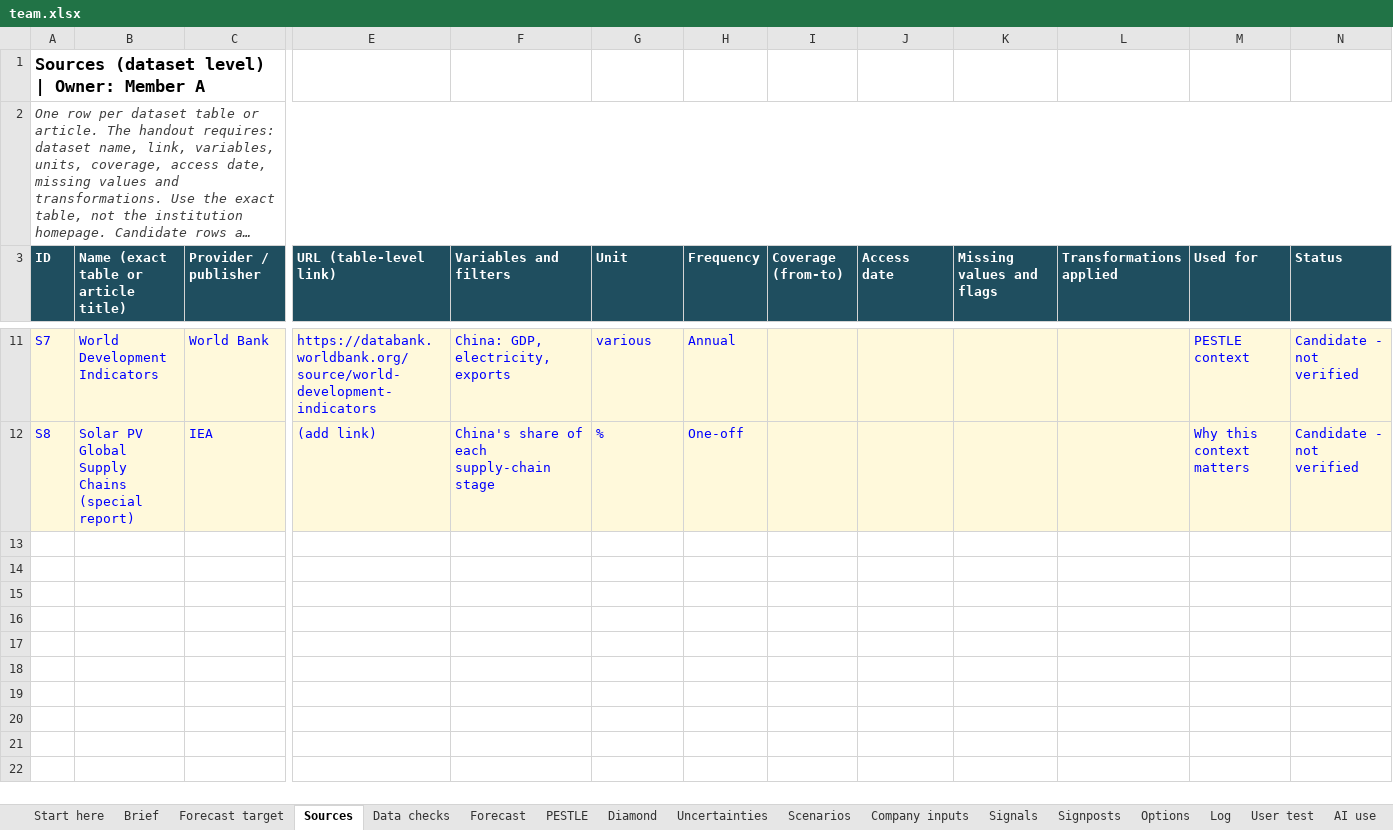
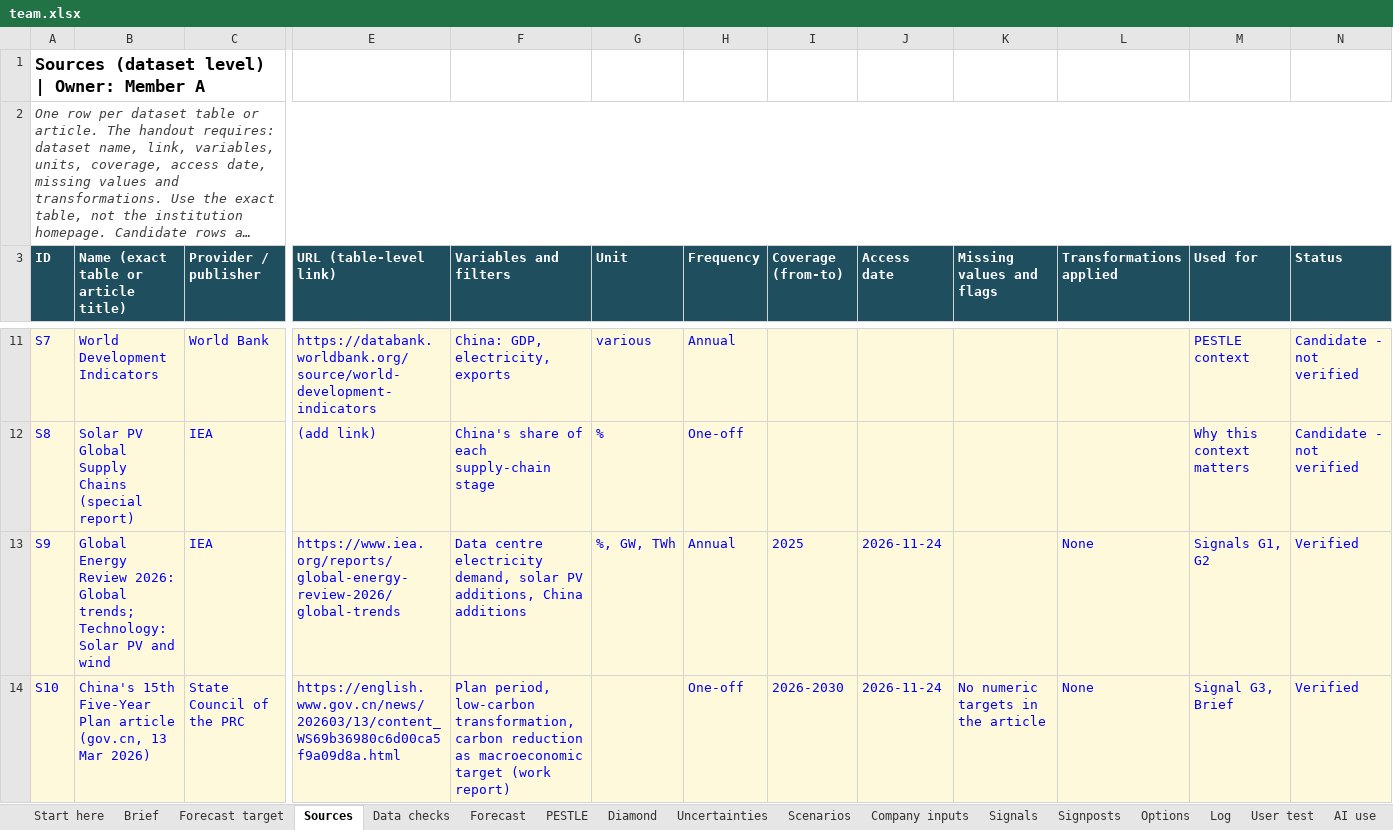
Before and after one commit to raulnjjoshi-hub/china-solar-bi, an Excel workbook: content/team.xlsx, sheet Sources, drawn as a sheet; only a part is shown, gaps mark what is left out; long unchanged cells end in …; values as stored, in another font and other column widths than the file's, no borders; rows hold the shown columns only; the diff names each change by its address in the sheet, - before the commit and + after, or states it on an @@ line.

Commit message:
Team scenarios (base/challenging/optimistic), starter signals and sources

```diff
--- a/content/team.xlsx (sheet Sources)
+++ b/content/team.xlsx (sheet Sources)
+row 13: S9 | Global Energy Review 2026: Global trends; Technology: Solar PV and wind | IEA | https://www.iea.org/reports/global-energy-review-2026/global-trends | Data centre electricity demand, solar PV additions, China additions | %, GW, TWh | Annual | 2025 | 2026-11-24 |  | None | Signals G1, G2 | Verified
+row 14: S10 | China's 15th Five-Year Plan article (gov.cn, 13 Mar 2026) | State Council of the PRC | https://english.www.gov.cn/news/202603/13/content_WS69b36980c6d00ca5f9a09d8a.html | Plan period, low-carbon transformation, carbon reduction as macroeconomic target (work report) |  | One-off | 2026-2030 | 2026-11-24 | No numeric targets in the article | None | Signal G3, Brief | Verified
```
Also changed, not shown: sheet Signals, sheet Scenarios, sheet Uncertainties, 13 other files.
